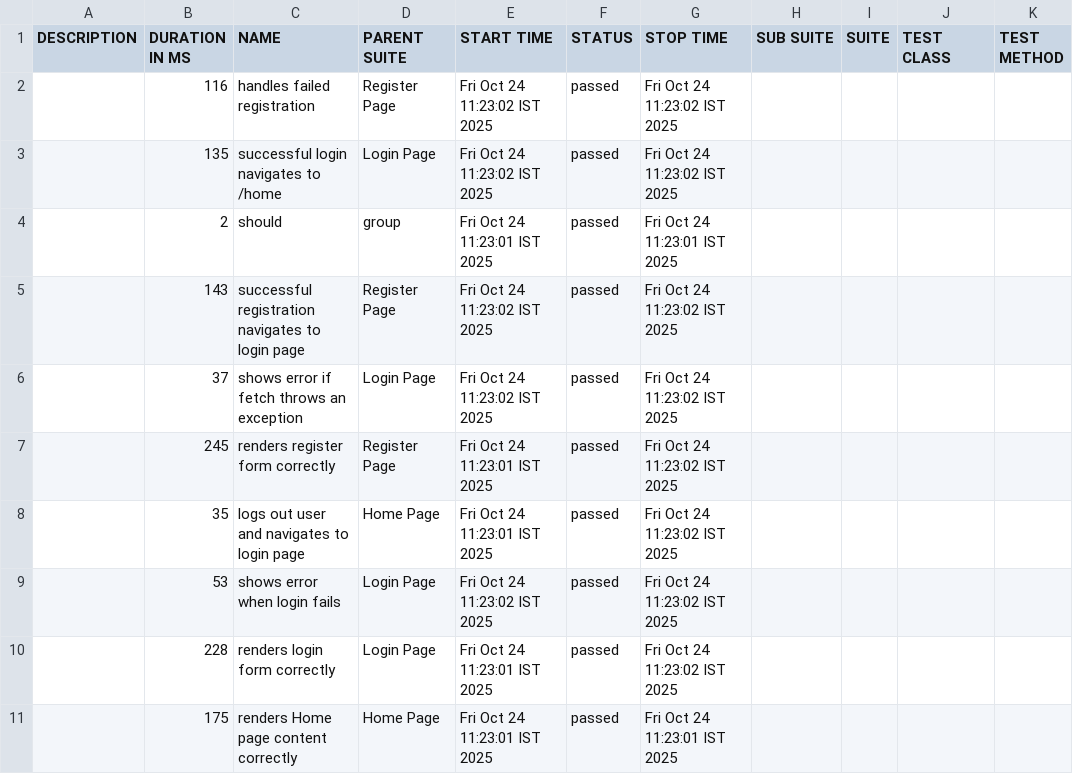
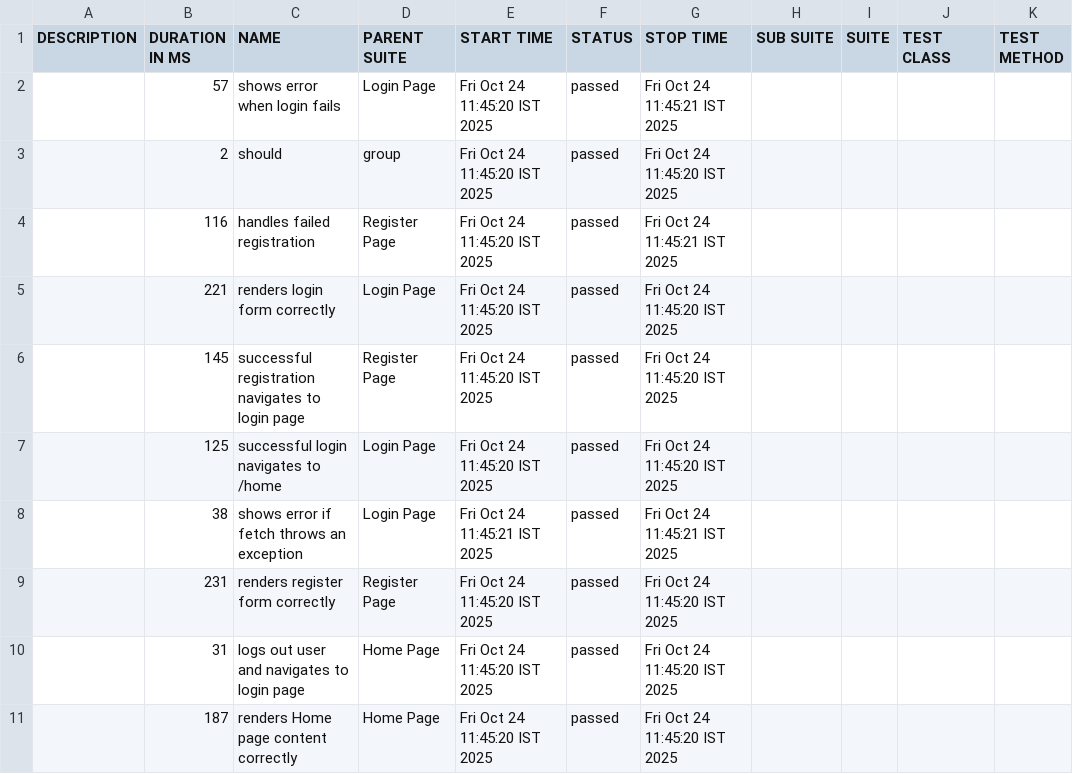
Before and after one commit to srsudeeksha/allure-report-automation, a CSV file: frontend/allure-report/data/suites.csv, drawn as a sheet.

Commit message:
Setup Allure Vitest + GitHub Actions workflow

```diff
--- a/frontend/allure-report/data/suites.csv
+++ b/frontend/allure-report/data/suites.csv
@@ -1,11 +1,11 @@
 "DESCRIPTION","DURATION IN MS","NAME","PARENT SUITE","START TIME","STATUS","STOP TIME","SUB SUITE","SUITE","TEST CLASS","TEST METHOD"
-"","116","handles failed registration","Register Page","Fri Oct 24 11:23:02 IST 2025","passed","Fri Oct 24 11:23:02 IST 2025","","","",""
-"","135","successful login navigates to /home","Login Page","Fri Oct 24 11:23:02 IST 2025","passed","Fri Oct 24 11:23:02 IST 2025","","","",""
-"","2","should","group","Fri Oct 24 11:23:01 IST 2025","passed","Fri Oct 24 11:23:01 IST 2025","","","",""
-"","143","successful registration navigates to login page","Register Page","Fri Oct 24 11:23:02 IST 2025","passed","Fri Oct 24 11:23:02 IST 2025","","","",""
-"","37","shows error if fetch throws an exception","Login Page","Fri Oct 24 11:23:02 IST 2025","passed","Fri Oct 24 11:23:02 IST 2025","","","",""
-"","245","renders register form correctly","Register Page","Fri Oct 24 11:23:01 IST 2025","passed","Fri Oct 24 11:23:02 IST 2025","","","",""
-"","35","logs out user and navigates to login page","Home Page","Fri Oct 24 11:23:01 IST 2025","passed","Fri Oct 24 11:23:02 IST 2025","","","",""
-"","53","shows error when login fails","Login Page","Fri Oct 24 11:23:02 IST 2025","passed","Fri Oct 24 11:23:02 IST 2025","","","",""
-"","228","renders login form correctly","Login Page","Fri Oct 24 11:23:01 IST 2025","passed","Fri Oct 24 11:23:02 IST 2025","","","",""
-"","175","renders Home page content correctly","Home Page","Fri Oct 24 11:23:01 IST 2025","passed","Fri Oct 24 11:23:01 IST 2025","","","",""
+"","57","shows error when login fails","Login Page","Fri Oct 24 11:45:20 IST 2025","passed","Fri Oct 24 11:45:21 IST 2025","","","",""
+"","2","should","group","Fri Oct 24 11:45:20 IST 2025","passed","Fri Oct 24 11:45:20 IST 2025","","","",""
+"","116","handles failed registration","Register Page","Fri Oct 24 11:45:20 IST 2025","passed","Fri Oct 24 11:45:21 IST 2025","","","",""
+"","221","renders login form correctly","Login Page","Fri Oct 24 11:45:20 IST 2025","passed","Fri Oct 24 11:45:20 IST 2025","","","",""
+"","145","successful registration navigates to login page","Register Page","Fri Oct 24 11:45:20 IST 2025","passed","Fri Oct 24 11:45:20 IST 2025","","","",""
+"","125","successful login navigates to /home","Login Page","Fri Oct 24 11:45:20 IST 2025","passed","Fri Oct 24 11:45:20 IST 2025","","","",""
+"","38","shows error if fetch throws an exception","Login Page","Fri Oct 24 11:45:21 IST 2025","passed","Fri Oct 24 11:45:21 IST 2025","","","",""
+"","231","renders register form correctly","Register Page","Fri Oct 24 11:45:20 IST 2025","passed","Fri Oct 24 11:45:20 IST 2025","","","",""
+"","31","logs out user and navigates to login page","Home Page","Fri Oct 24 11:45:20 IST 2025","passed","Fri Oct 24 11:45:20 IST 2025","","","",""
+"","187","renders Home page content correctly","Home Page","Fri Oct 24 11:45:20 IST 2025","passed","Fri Oct 24 11:45:20 IST 2025","","","",""
```
Also changed, not shown: 56 other files.
